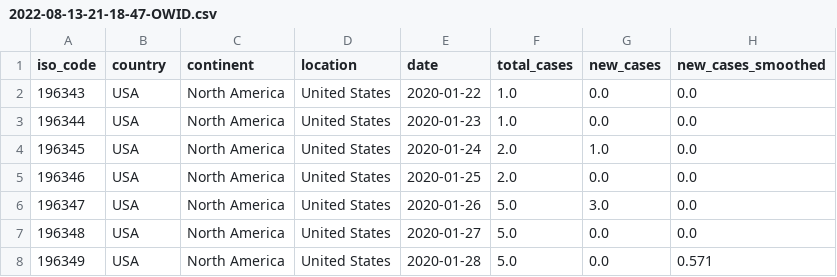
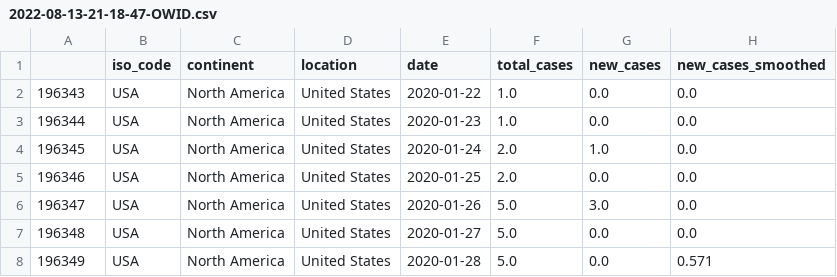
Before and after one commit to nruthyakadam/data, a CSV file: COVID/2022-08-13-21-18-47-OWID.csv, drawn as a sheet; only a part is shown; the diff names each change by its address in the sheet, - before the commit and + after, or states it on an @@ line.

Commit message:
Update 2022-08-13-21-18-47-OWID.csv

```diff
--- a/COVID/2022-08-13-21-18-47-OWID.csv
+++ b/COVID/2022-08-13-21-18-47-OWID.csv
-A1: iso_code
+A1: (empty)
-B1: country
+B1: iso_code
```
